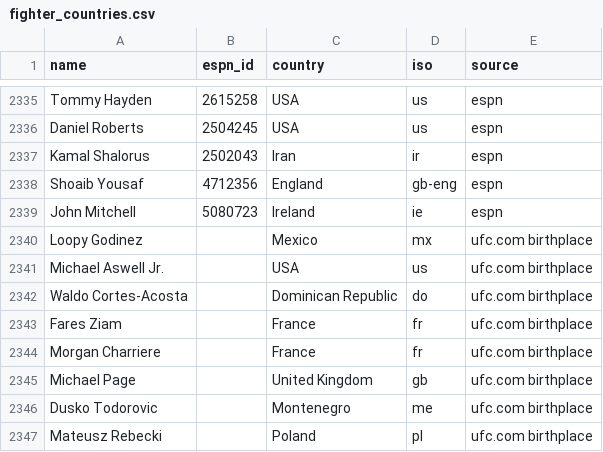
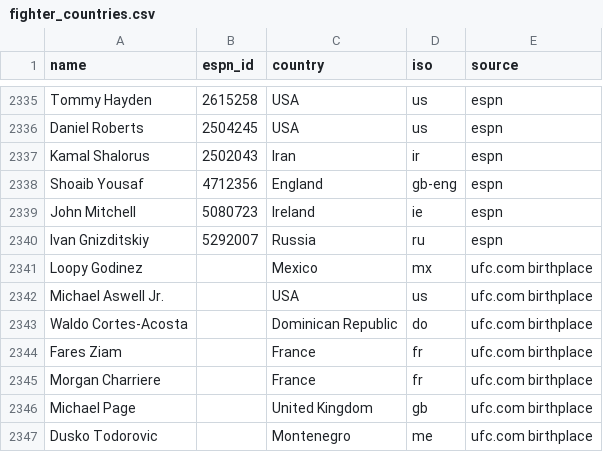
Before and after one commit to Jono-bit-trade/jonos-ufc-picks, a CSV file: data/fighter_countries.csv, drawn as a sheet; only a part is shown, gaps mark what is left out; the shorter side is filled out with more unchanged rows.

```diff
--- a/data/fighter_countries.csv
+++ b/data/fighter_countries.csv
@@ -2339,2 +2339,3 @@ Shoaib Yousaf,4712356,England,gb-eng,espn
 John Mitchell,5080723,Ireland,ie,espn
+Ivan Gnizditskiy,5292007,Russia,ru,espn
 Loopy Godinez,,Mexico,mx,ufc.com birthplace
```
Also changed, not shown: data/expert_picks.csv, data/line_history.csv, 15 other files.
